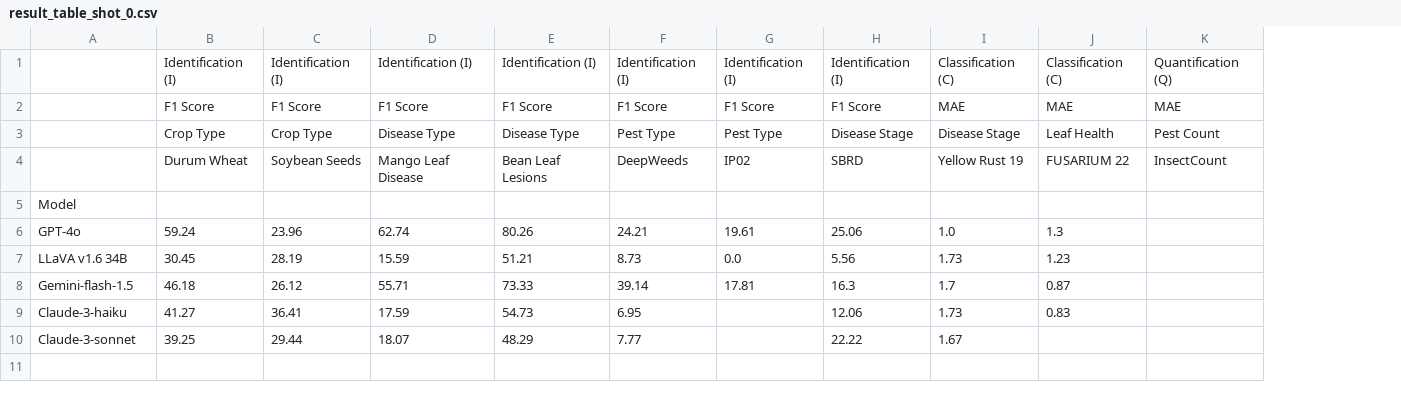
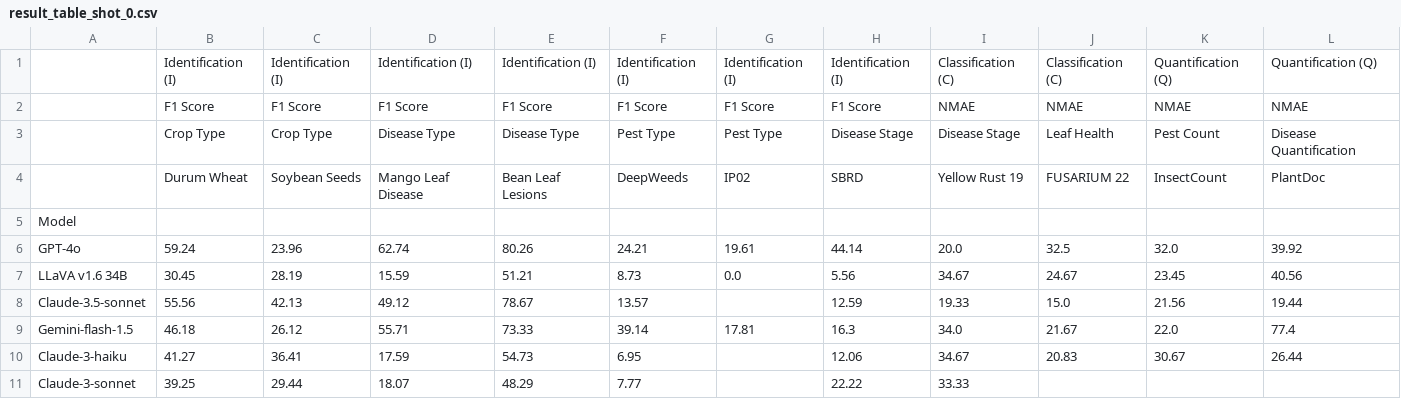
Before and after one commit to arbab-ml/AgEval, a CSV file: analysis/plain-results/result_table_shot_0.csv, drawn as a sheet; addresses are those after the commit; the diff names each change by its address in the sheet, - before the commit and + after, or states it on an @@ line.

```diff
--- a/analysis/plain-results/result_table_shot_0.csv
+++ b/analysis/plain-results/result_table_shot_0.csv
+column L, rows 1-7: Quantification (Q) | NMAE | Disease Quantification | PlantDoc |  | 39.92 | 40.56; rows 9-10: 77.4 | 26.44
-I2: MAE
+I2: NMAE
-J2: MAE
+J2: NMAE
-K2: MAE
+K2: NMAE
-H6: 25.06
+H6: 44.14
-I6: 1.0
+I6: 20.0
-J6: 1.3
+J6: 32.5
-K6: (empty)
+K6: 32.0
-I7: 1.73
+I7: 34.67
-J7: 1.23
+J7: 24.67
-K7: (empty)
+K7: 23.45
+row 8: Claude-3.5-sonnet | 55.56 | 42.13 | 49.12 | 78.67 | 13.57 |  | 12.59 | 19.33 | 15.0 | 21.56 | 19.44
-I9: 1.7
+I9: 34.0
-J9: 0.87
+J9: 21.67
-K9: (empty)
+K9: 22.0
-I10: 1.73
+I10: 34.67
-J10: 0.83
+J10: 20.83
-K10: (empty)
+K10: 30.67
-I11: 1.67
+I11: 33.33
```
Also changed, not shown: analysis/plain-results/result_table_shot_1.csv, analysis/plain-results/result_table_shot_2.csv, 34 other files.
